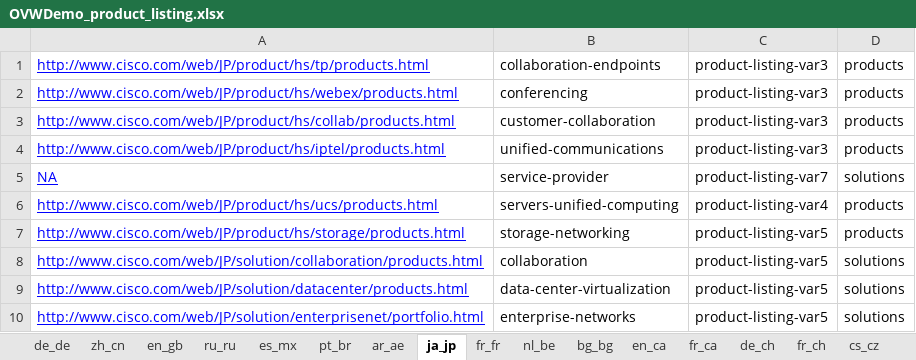
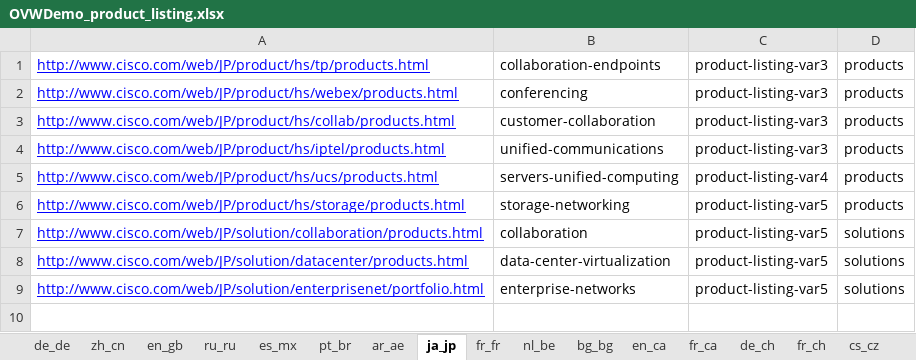
Before and after one commit to shreyabhatnagar/OVWMigration, an Excel workbook: docs/OVW Sheets/OVWDemo_product_listing.xlsx, sheet ja_jp, drawn as a sheet; values as stored, in another font and other column widths than the file's, no borders; the diff names each change by its address in the sheet, - before the commit and + after, or states it on an @@ line.

Commit message:
Updated OVWDemo Sheets for productListing and serviceListing.

```diff
--- a/docs/OVW Sheets/OVWDemo_product_listing.xlsx (sheet ja_jp)
+++ b/docs/OVW Sheets/OVWDemo_product_listing.xlsx (sheet ja_jp)
-row 5: NA | service-provider | product-listing-var7 | solutions
```
Also changed, not shown: sheet ro_ro, sheet uk_ua, sheet en_id, sheet bg_bg, sheet el_gr, sheet hu_hu, 8 more sheets, docs/OVW Sheets/OVWDemo_service_listing.xlsx.
